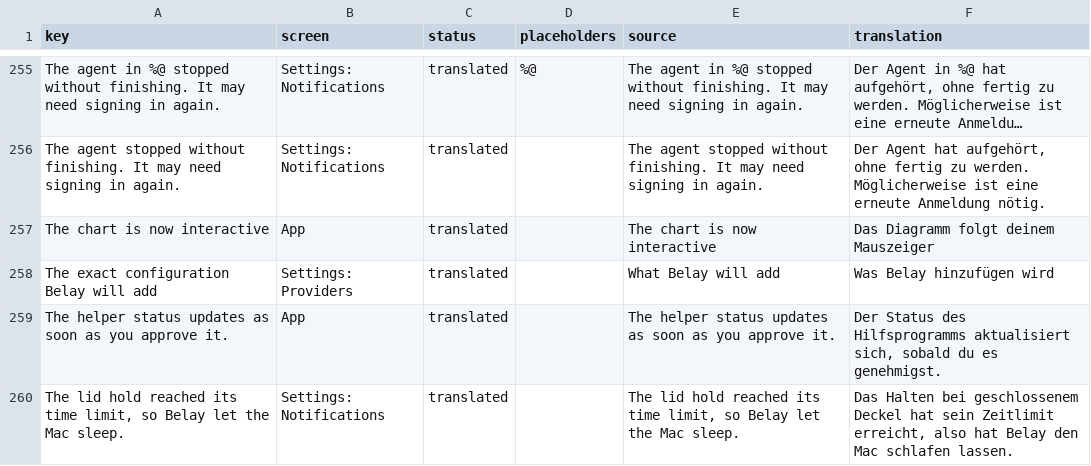
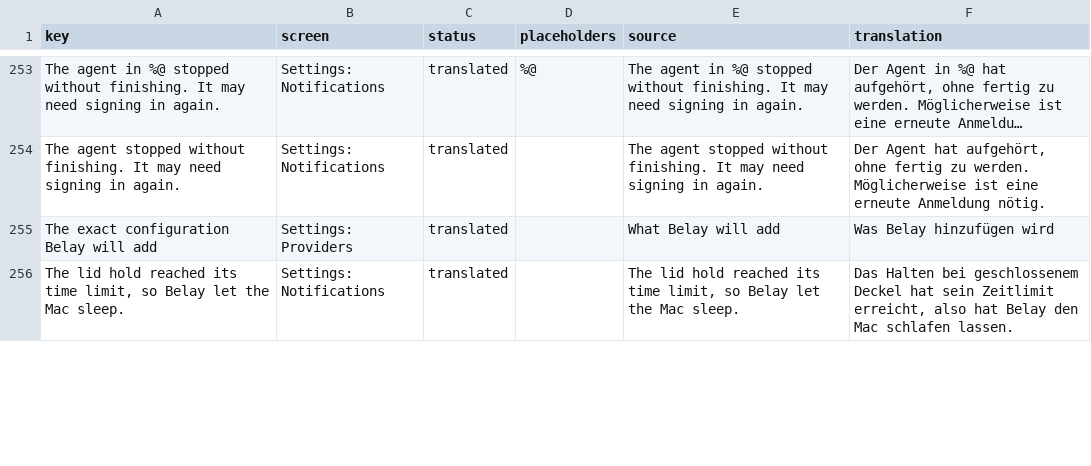
Before and after one commit to PerfectoWeb/Belay, a CSV file: Localization/de.csv, drawn as a sheet; only a part is shown, gaps mark what is left out; long unchanged cells end in …; removed rows and columns are numbered as before the commit, all else as after; the diff covers the shown part only; the diff names each change by its address in the sheet, - before the commit and + after, or states it on an @@ line.

```diff
--- a/Localization/de.csv
+++ b/Localization/de.csv
-row 257: The chart is now interactive | App | translated |  | The chart is now interactive | Das Diagramm folgt deinem Mauszeiger
-row 259: The helper status updates as soon as you approve it. | App | translated |  | The helper status updates as soon as you approve it. | Der Status des Hilfsprogramms aktualisiert sich, sobald du es genehmigst.
```
Also changed, not shown: 8 added rows, 6 removed rows and 9 edited cells elsewhere in this file, Localization/en.csv, Localization/es.csv, 13 other files.
